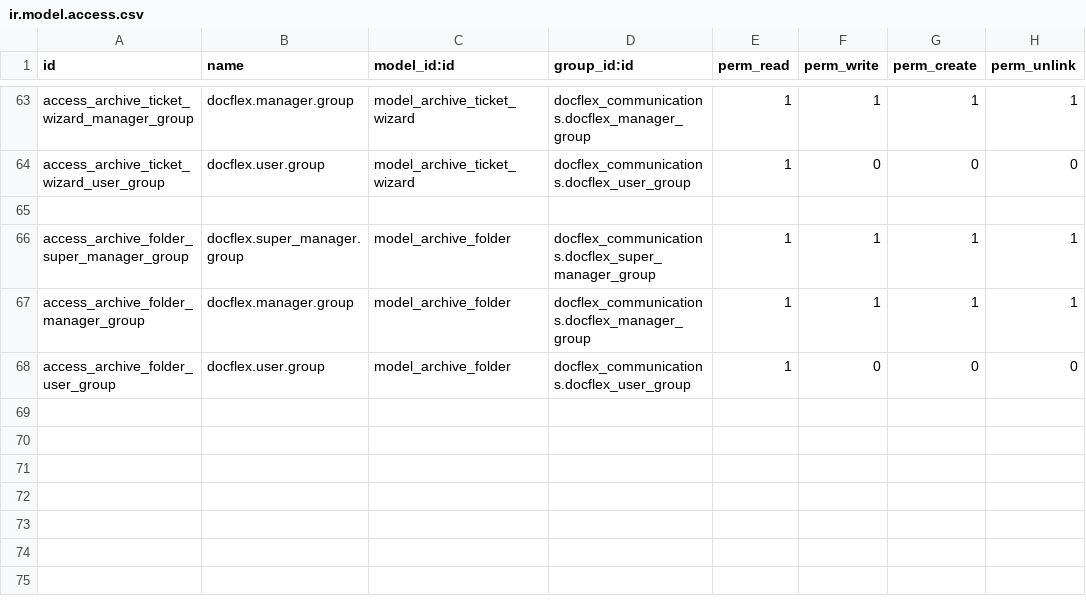
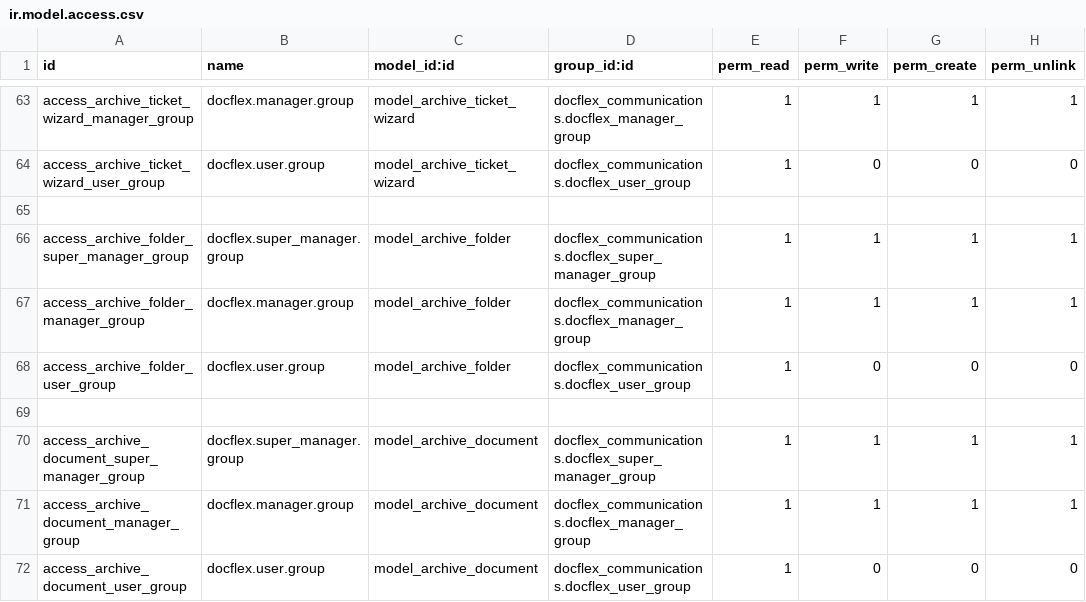
Before and after one commit to AdnanAlrashed/docflex_communications, a CSV file: security/ir.model.access.csv, drawn as a sheet; only a part is shown, gaps mark what is left out.

Commit message:
archive edit

```diff
--- a/security/ir.model.access.csv
+++ b/security/ir.model.access.csv
@@ -68 +68,5 @@ access_archive_folder_manager_group,docflex.manager.group,model_archive_folder,d
 access_archive_folder_user_group,docflex.user.group,model_archive_folder,docflex_communications.docflex_user_group,1,0,0,0
+
+access_archive_document_super_manager_group,docflex.super_manager.group,model_archive_document,docflex_communications.docflex_super_manager_group,1,1,1,1
+access_archive_document_manager_group,docflex.manager.group,model_archive_document,docflex_communications.docflex_manager_group,1,1,1,1
+access_archive_document_user_group,docflex.user.group,model_archive_document,docflex_communications.docflex_user_group,1,0,0,0
```
Also changed, not shown: 8 other files.
